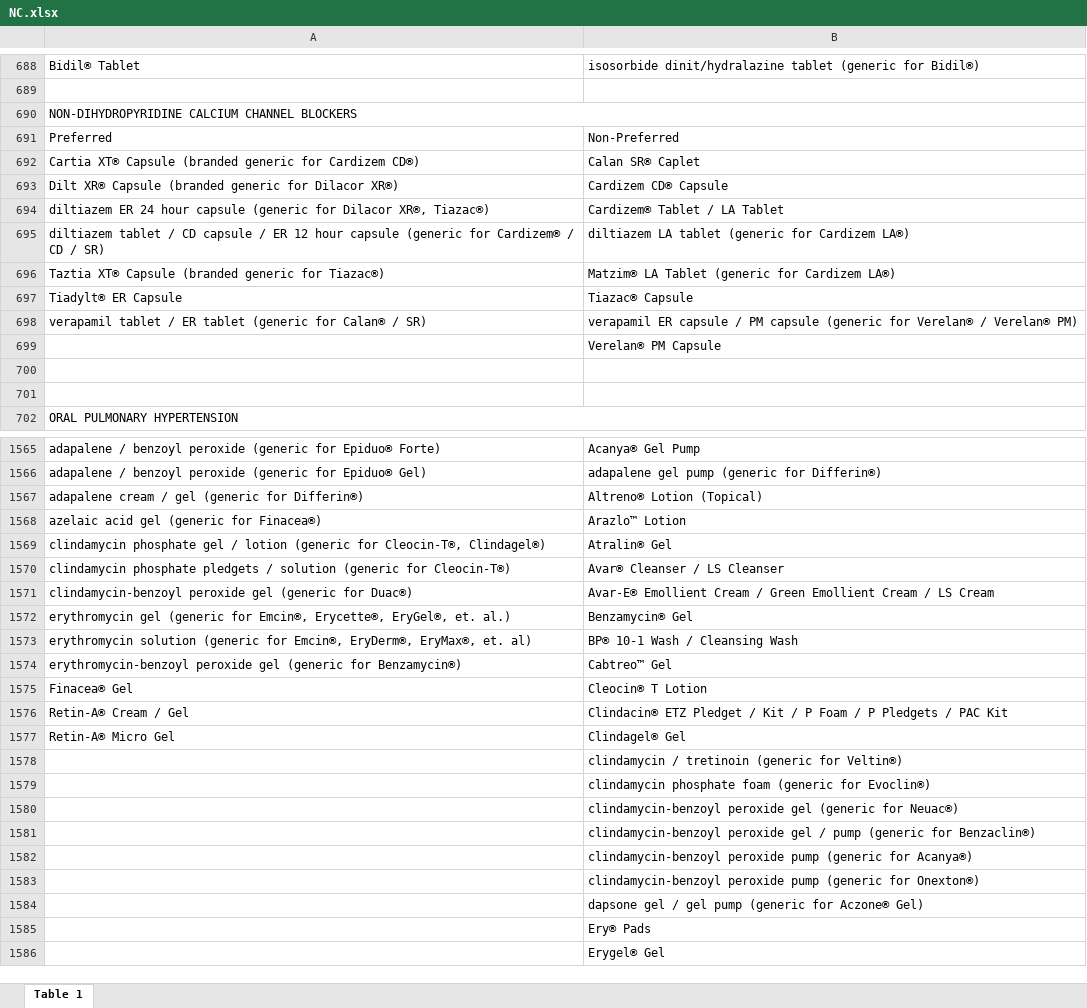
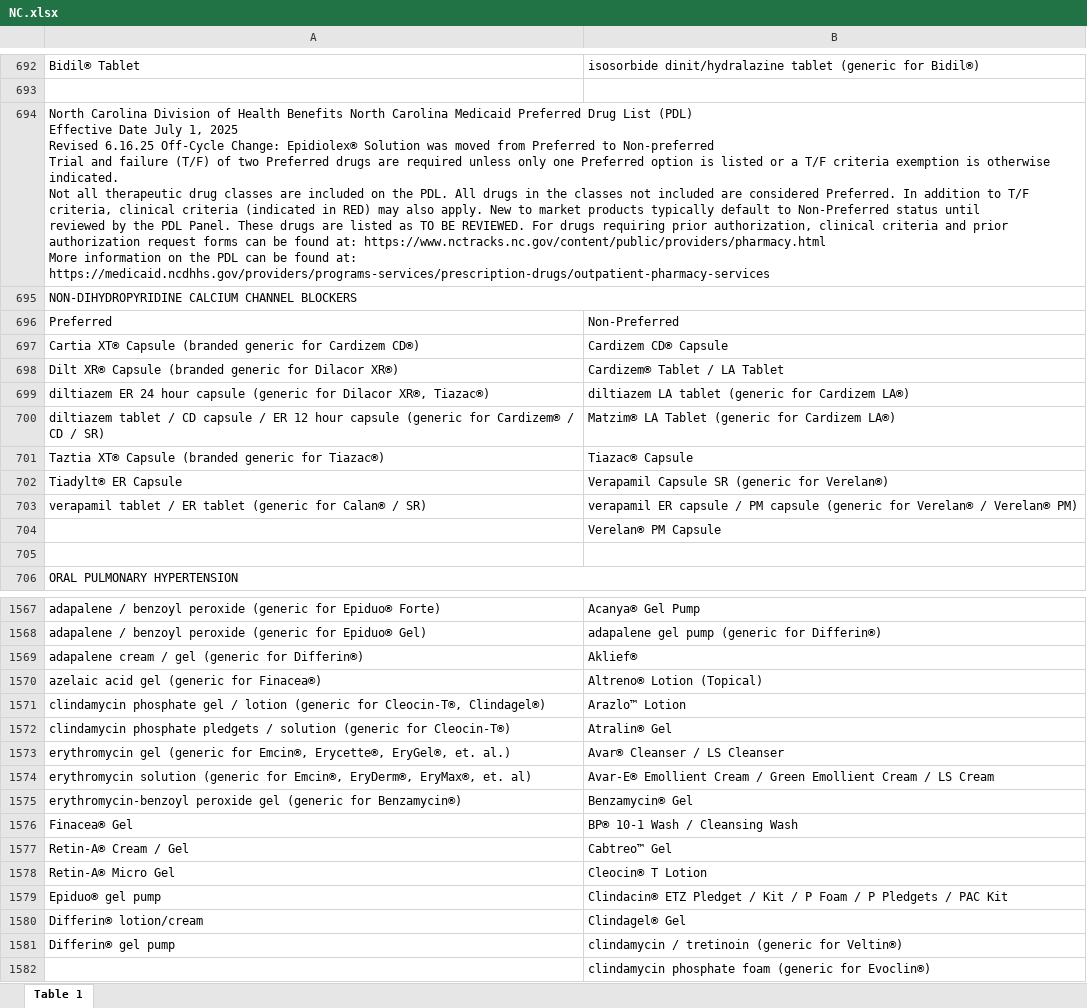
Before and after one commit to hgarrison-artia/PDL_Scraper, an Excel workbook: NC/NC.xlsx, sheet Table 1, drawn as a sheet; only a part is shown, gaps mark what is left out; the shorter side is filled out with more unchanged rows; values as stored, in another font and other column widths than the file's, no cell formats; removed rows and columns are numbered as before the commit, all else as after; ↵ is a line break in a cell; the diff covers the shown part only; the diff names each change by its address in the sheet, - before the commit and + after, or states it on an @@ line.

```diff
--- a/NC/NC.xlsx (sheet Table 1)
+++ b/NC/NC.xlsx (sheet Table 1)
+row 694: North Carolina Division of Health Benefits North Carolina Medicaid Preferred Drug List (PDL) ↵ Effective Date July 1, 2025 ↵ Revised 6.16.25 Off-Cycle Change: Epidiolex® Solution was moved from Preferred to Non-preferred ↵ Trial and failure (T/F) of two Preferred drugs are required unless only one Preferred option is listed or a T/F criteria exemption is otherwise indicated. ↵ Not all therapeutic drug classes are included on the PDL. All drugs in the classes not included are considered Preferred. In addition to T/F criteria, clinical criteria (indicated in RED) may also apply. New to market products typically default to Non-Preferred status until ↵ reviewed by the PDL Panel. These drugs are listed as TO BE REVIEWED. For drugs requiring prior authorization, clinical criteria and prior authorization request forms can be found at: https://www.nctracks.nc.gov/content/public/providers/pharmacy.html ↵ More information on the PDL can be found at: https://medicaid.ncdhhs.gov/providers/programs-services/prescription-drugs/outpatient-pharmacy-services
-B697: Calan SR® Caplet
+B697: Cardizem CD® Capsule
-B698: Cardizem CD® Capsule
+B698: Cardizem® Tablet / LA Tablet
-B699: Cardizem® Tablet / LA Tablet
+B699: diltiazem LA tablet (generic for Cardizem LA®)
-B700: diltiazem LA tablet (generic for Cardizem LA®)
+B700: Matzim® LA Tablet (generic for Cardizem LA®)
-B701: Matzim® LA Tablet (generic for Cardizem LA®)
+B701: Tiazac® Capsule
-B702: Tiazac® Capsule
+B702: Verapamil Capsule SR (generic for Verelan®)
-row 701: (empty)
-B1569: Altreno® Lotion (Topical)
+B1569: Aklief®
-B1570: Arazlo™ Lotion
+B1570: Altreno® Lotion (Topical)
-B1571: Atralin® Gel
+B1571: Arazlo™ Lotion
-B1572: Avar® Cleanser / LS Cleanser
+B1572: Atralin® Gel
-row 1571: clindamycin-benzoyl peroxide gel (generic for Duac®) | Avar-E® Emollient Cream / Green Emollient Cream / LS Cream
-B1573: Benzamycin® Gel
+B1573: Avar® Cleanser / LS Cleanser
-B1574: BP® 10-1 Wash / Cleansing Wash
+B1574: Avar-E® Emollient Cream / Green Emollient Cream / LS Cream
-B1575: Cabtreo™ Gel
+B1575: Benzamycin® Gel
-B1576: Cleocin® T Lotion
+B1576: BP® 10-1 Wash / Cleansing Wash
-B1577: Clindacin® ETZ Pledget / Kit / P Foam / P Pledgets / PAC Kit
+B1577: Cabtreo™ Gel
-B1578: Clindagel® Gel
+B1578: Cleocin® T Lotion
-row 1578:  | clindamycin / tretinoin (generic for Veltin®)
+row 1579: Epiduo® gel pump | Clindacin® ETZ Pledget / Kit / P Foam / P Pledgets / PAC Kit
+row 1580: Differin® lotion/cream | Clindagel® Gel
+row 1581: Differin® gel pump | clindamycin / tretinoin (generic for Veltin®)
```
Also changed, not shown: 68 added rows, 57 removed rows, 8 moved rows, 110 edited cells and merged cells elsewhere in this sheet, cell formats, 2 other files.
